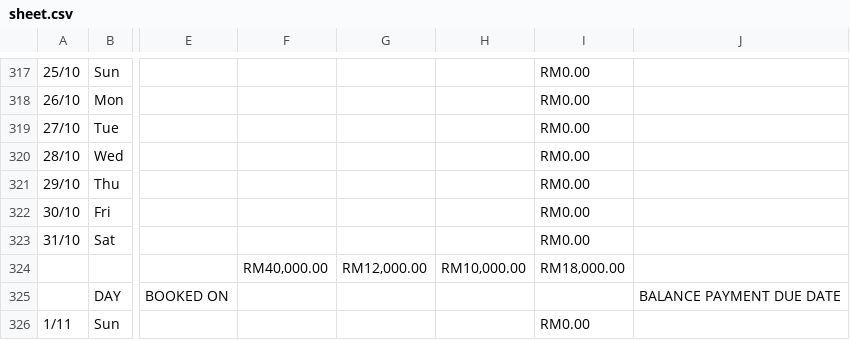
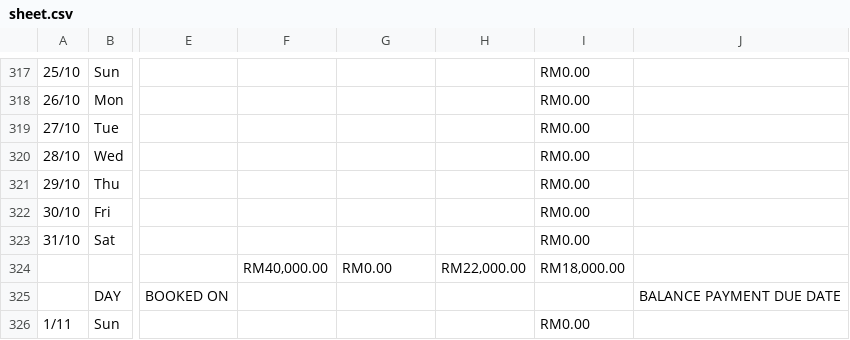
Before and after one commit to chanhoong88-cmd/public-data, a CSV file: public/data/sheet.csv, drawn as a sheet; only a part is shown, gaps mark what is left out; the diff covers the shown part only; the diff names each change by its address in the sheet, - before the commit and + after, or states it on an @@ line.

```diff
--- a/public/data/sheet.csv
+++ b/public/data/sheet.csv
-G324: RM12,000.00
+G324: RM0.00
-H324: RM10,000.00
+H324: RM22,000.00
```
Also changed, not shown: 13 edited cells elsewhere in this file.
